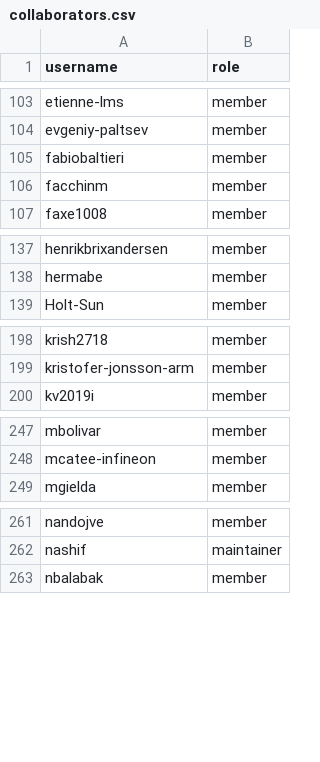
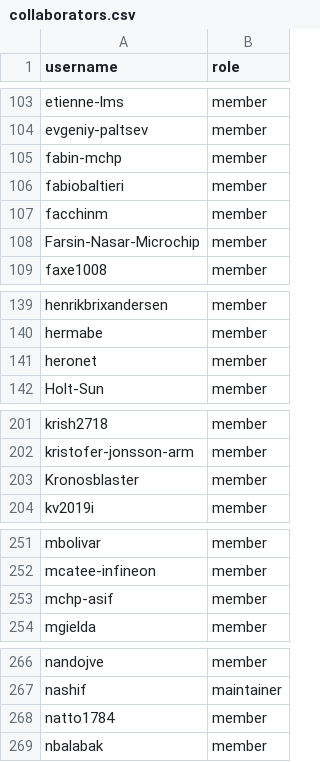
Before and after one commit to zephyrproject-rtos/infrastructure, a CSV file: terraform/github-zephyrproject-rtos/team/team-members/collaborators.csv, drawn as a sheet; only a part is shown, gaps mark what is left out; the diff covers the shown part only; the diff names each change by its address in the sheet, - before the commit and + after, or states it on an @@ line.

Commit message:
github: Sync with MAINTAINERS.yml
Sync team and repository members with
MAINTAINERS.yml@debedcc3d96098c957878f3c825b92b246b33b51.

Signed-off-by: Stephanos Ioannidis <root@stephanos.io>

```diff
--- a/terraform/github-zephyrproject-rtos/team/team-members/collaborators.csv
+++ b/terraform/github-zephyrproject-rtos/team/team-members/collaborators.csv
+row 105: fabin-mchp | member
+row 108: Farsin-Nasar-Microchip | member
+row 141: heronet | member
+row 203: Kronosblaster | member
+row 253: mchp-asif | member
+row 268: natto1784 | member
```
Also changed, not shown: 2 added rows elsewhere in this file, terraform/github-zephyrproject-rtos/team/team-members/maintainers.csv.
